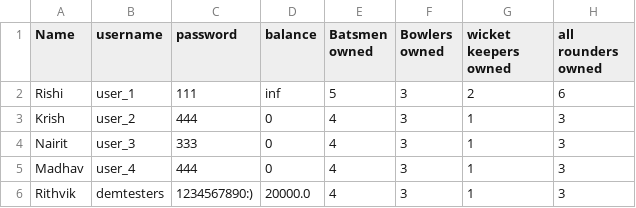
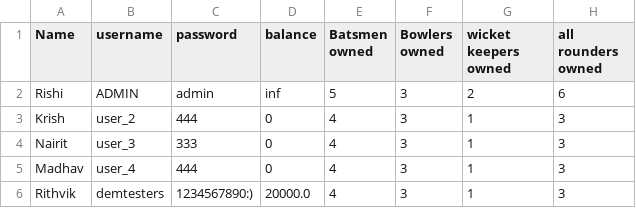
Before and after one commit to Shortcircuit-163/Cricket-game, a CSV file: all_data/user_data.csv, drawn as a sheet; only a part is shown; the diff names each change by its address in the sheet, - before the commit and + after, or states it on an @@ line.

```diff
--- a/all_data/user_data.csv
+++ b/all_data/user_data.csv
-B2 (username): user_1
+B2 (username): ADMIN
-C2 (password): 111
+C2 (password): admin
```
Also changed, not shown: 2 other files.
